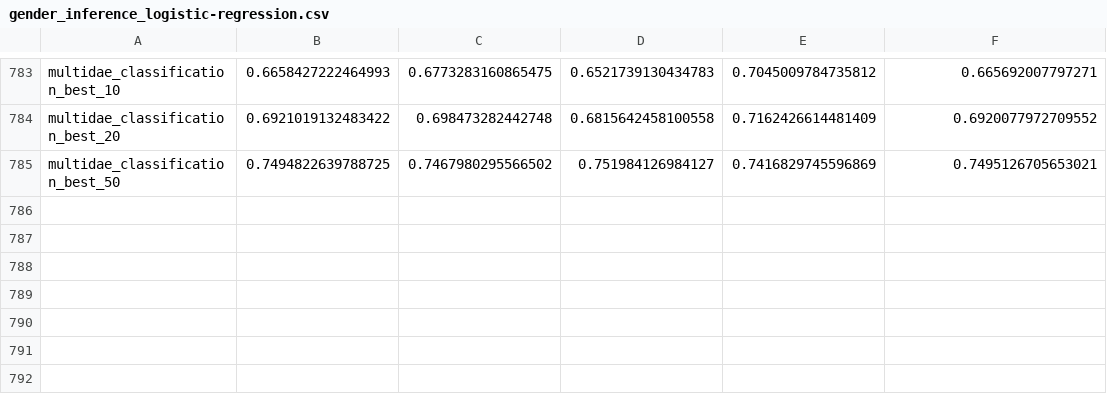
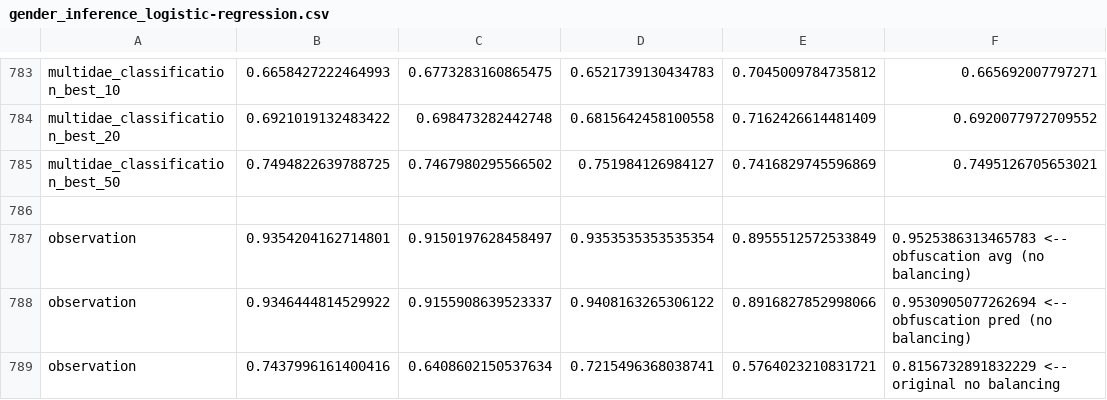
Before and after one commit to marinimau/privacy_and_fairness_in_recsys, a CSV file: results/movielens1m/gender_inference_logistic-regression.csv, drawn as a sheet; only a part is shown, gaps mark what is left out; the diff names each change by its address in the sheet, - before the commit and + after, or states it on an @@ line.

Commit message:
try experiments without balancing

```diff
--- a/results/movielens1m/gender_inference_logistic-regression.csv
+++ b/results/movielens1m/gender_inference_logistic-regression.csv
+row 786: (empty)
+row 787: observation | 0.9354204162714801 | 0.9150197628458497 | 0.9353535353535354 | 0.8955512572533849 | 0.9525386313465783 <-- obfuscation avg (no balancing)
+row 788: observation | 0.9346444814529922 | 0.9155908639523337 | 0.9408163265306122 | 0.8916827852998066 | 0.9530905077262694 <-- obfuscation pred (no balancing)
+row 789: observation | 0.7437996161400416 | 0.6408602150537634 | 0.7215496368038741 | 0.5764023210831721 | 0.8156732891832229 <-- original no balancing
```
Also changed, not shown: results/movielens1m/gender_inference_random-forest.csv, results/movielens1m/time/gender_inference_logistic-regression.csv, 7 other files.
